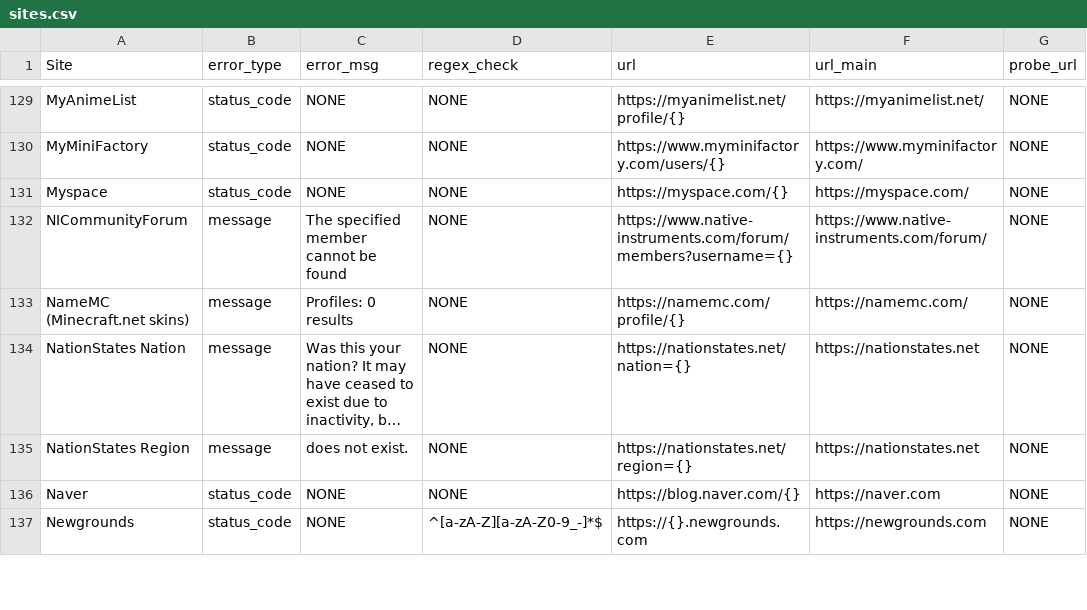
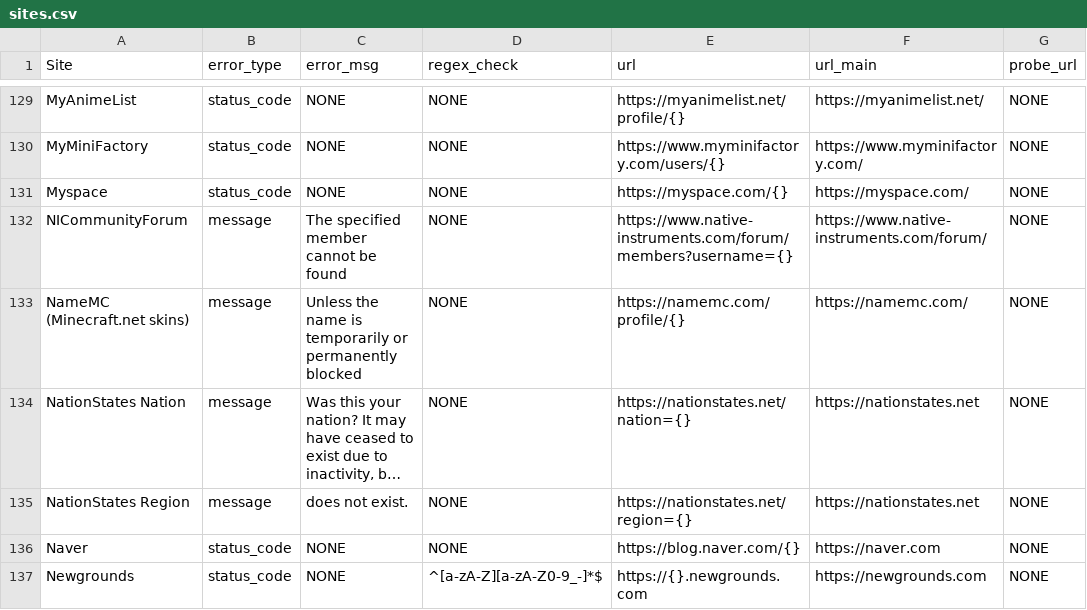
Before and after one commit to 5a5a8/CSherlock, a CSV file: bin/sites.csv, drawn as a sheet; only a part is shown, gaps mark what is left out; long unchanged cells end in …; the diff covers the shown part only; the diff names each change by its address in the sheet, - before the commit and + after, or states it on an @@ line.

```diff
--- a/bin/sites.csv
+++ b/bin/sites.csv
-C133 (error_msg): Profiles: 0 results
+C133 (error_msg): Unless the name is temporarily or permanently blocked
```
Also changed, not shown: 4 removed rows and 3 edited cells elsewhere in this file, 2 other files.
